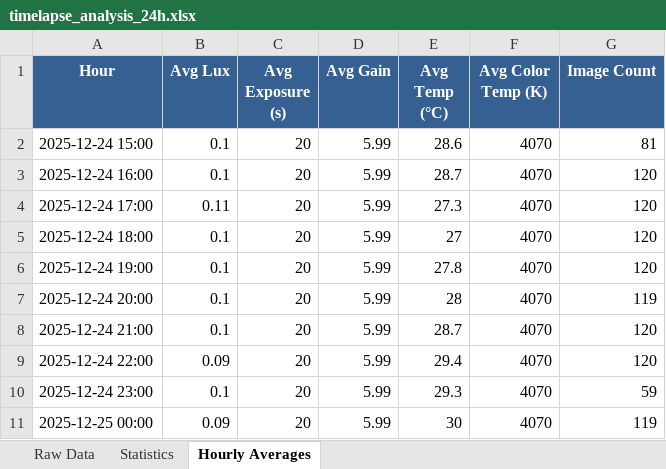
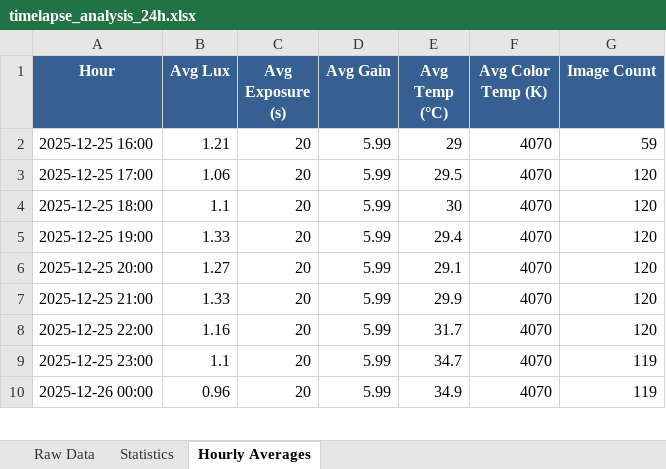
Before and after one commit to ekstremedia/raspilapse, an Excel workbook: graphs/timelapse_analysis_24h.xlsx, sheet Hourly Averages, drawn as a sheet; only a part is shown; values as stored, in another font and other column widths than the file's, no borders; removed rows and columns are numbered as before the commit, all else as after; the diff covers the shown part only; the diff names each change by its address in the sheet, - before the commit and + after, or states it on an @@ line.

```diff
--- a/graphs/timelapse_analysis_24h.xlsx (sheet Hourly Averages)
+++ b/graphs/timelapse_analysis_24h.xlsx (sheet Hourly Averages)
-A2 (Hour): 2025-12-24 15:00
+A2 (Hour): 2025-12-25 16:00
-B2 (Avg Lux): 0.1
+B2 (Avg Lux): 1.21
-E2 (Avg Temp (°C)): 28.6
+E2 (Avg Temp (°C)): 29
-G2 (Image Count): 81
+G2 (Image Count): 59
-A3 (Hour): 2025-12-24 16:00
+A3 (Hour): 2025-12-25 17:00
-B3 (Avg Lux): 0.1
+B3 (Avg Lux): 1.06
-E3 (Avg Temp (°C)): 28.7
+E3 (Avg Temp (°C)): 29.5
-A4 (Hour): 2025-12-24 17:00
+A4 (Hour): 2025-12-25 18:00
-B4 (Avg Lux): 0.11
+B4 (Avg Lux): 1.1
-E4 (Avg Temp (°C)): 27.3
+E4 (Avg Temp (°C)): 30
-A5 (Hour): 2025-12-24 18:00
+A5 (Hour): 2025-12-25 19:00
-B5 (Avg Lux): 0.1
+B5 (Avg Lux): 1.33
-E5 (Avg Temp (°C)): 27
+E5 (Avg Temp (°C)): 29.4
-A6 (Hour): 2025-12-24 19:00
+A6 (Hour): 2025-12-25 20:00
-B6 (Avg Lux): 0.1
+B6 (Avg Lux): 1.27
-E6 (Avg Temp (°C)): 27.8
+E6 (Avg Temp (°C)): 29.1
-row 7: 2025-12-24 20:00 | 0.1 | 20 | 5.99 | 28 | 4070 | 119
-A7 (Hour): 2025-12-24 21:00
+A7 (Hour): 2025-12-25 21:00
-B7 (Avg Lux): 0.1
+B7 (Avg Lux): 1.33
-E7 (Avg Temp (°C)): 28.7
+E7 (Avg Temp (°C)): 29.9
-A8 (Hour): 2025-12-24 22:00
+A8 (Hour): 2025-12-25 22:00
-B8 (Avg Lux): 0.09
+B8 (Avg Lux): 1.16
-E8 (Avg Temp (°C)): 29.4
+E8 (Avg Temp (°C)): 31.7
-A9 (Hour): 2025-12-24 23:00
+A9 (Hour): 2025-12-25 23:00
-B9 (Avg Lux): 0.1
+B9 (Avg Lux): 1.1
-E9 (Avg Temp (°C)): 29.3
+E9 (Avg Temp (°C)): 34.7
-G9 (Image Count): 59
+G9 (Image Count): 119
-A10 (Hour): 2025-12-25 00:00
+A10 (Hour): 2025-12-26 00:00
-B10 (Avg Lux): 0.09
+B10 (Avg Lux): 0.96
-E10 (Avg Temp (°C)): 30
+E10 (Avg Temp (°C)): 34.9
```
Also changed, not shown: 7 added rows, 6 removed rows and 33 edited cells elsewhere in this sheet, sheet Raw Data, sheet Statistics, 6 other files.
